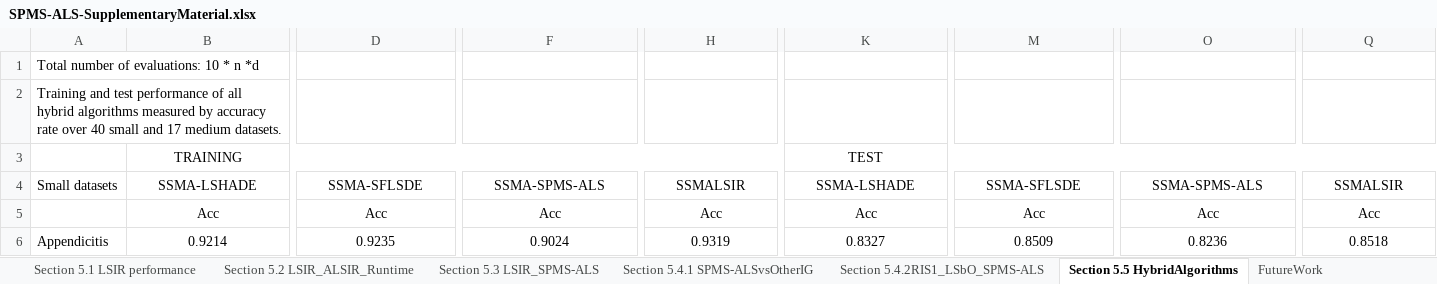
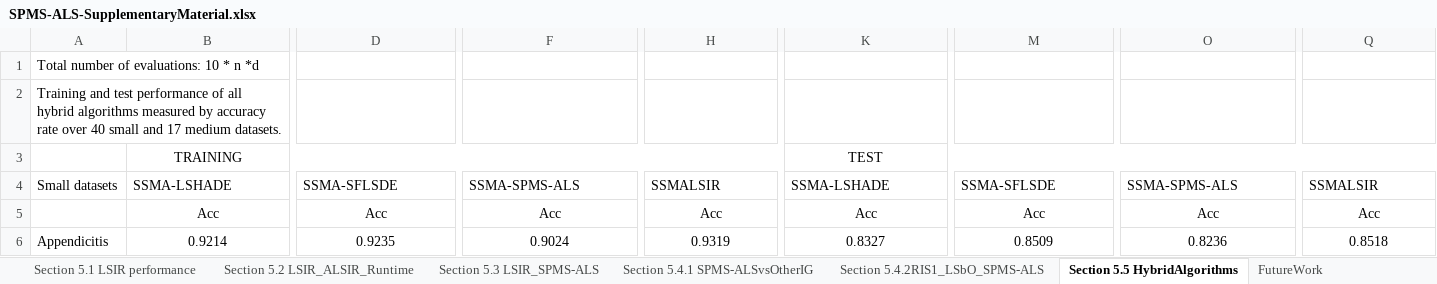
Before and after one commit to lehoanglam20000/SPMS-ALS, an Excel workbook: result/SPMS-ALS-SupplementaryMaterial.xlsx, sheet Section 5.5 HybridAlgorithms, drawn as a sheet; only a part is shown, gaps mark what is left out; values as stored, in another font and other column widths than the file's, no borders; the diff covers the shown part only; the diff names each change by its address in the sheet, - before the commit and + after, or states it on an @@ line.

Commit message:
Add files via upload

```diff
--- a/result/SPMS-ALS-SupplementaryMaterial.xlsx (sheet Section 5.5 HybridAlgorithms)
+++ b/result/SPMS-ALS-SupplementaryMaterial.xlsx (sheet Section 5.5 HybridAlgorithms)
-B4 alignment: center
+B4 alignment: left
-D4 alignment: center
+D4 alignment: left
-F4 alignment: center
+F4 alignment: left
-H4 alignment: center
+H4 alignment: left
-K4 alignment: center
+K4 alignment: left
-M4 alignment: center
+M4 alignment: left
-O4 alignment: center
+O4 alignment: left
-Q4 alignment: center
+Q4 alignment: left
```
Also changed, not shown: cell formats elsewhere in this sheet, sheet Section 5.4.1 SPMS-ALSvsOtherIG.
